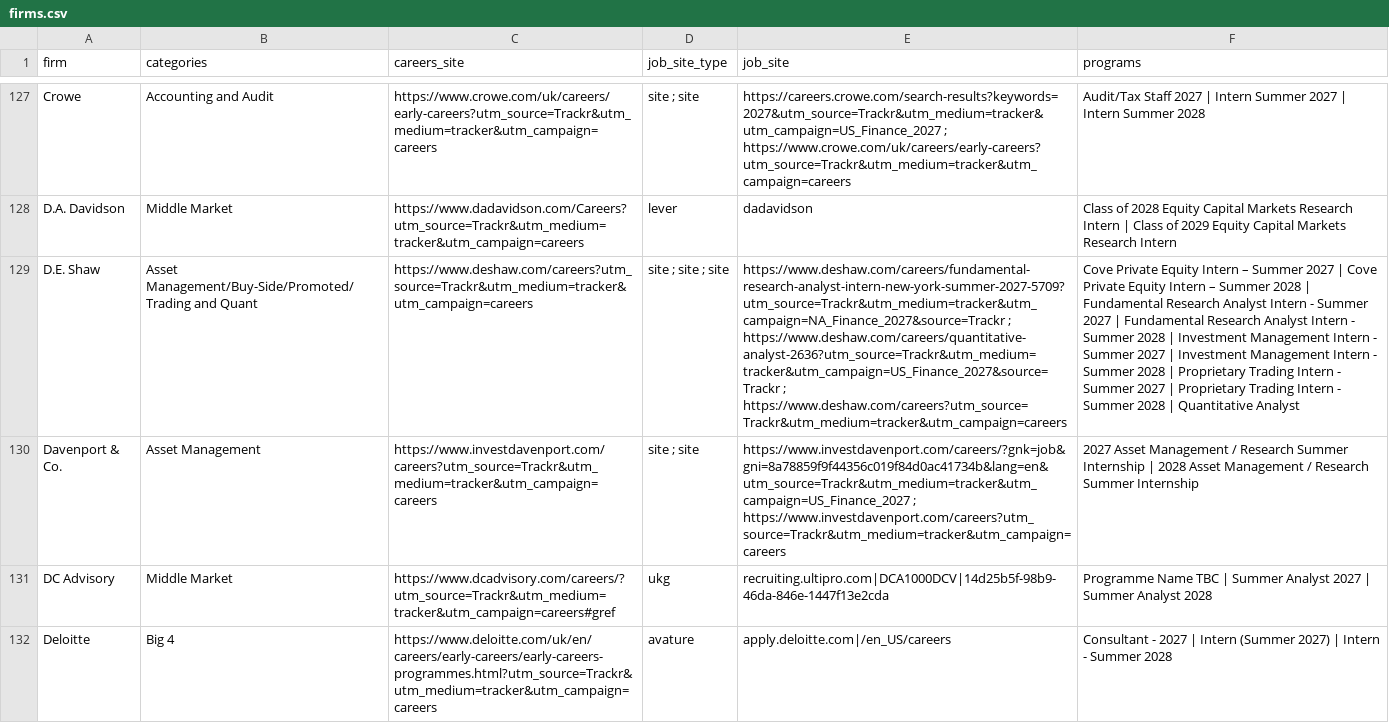
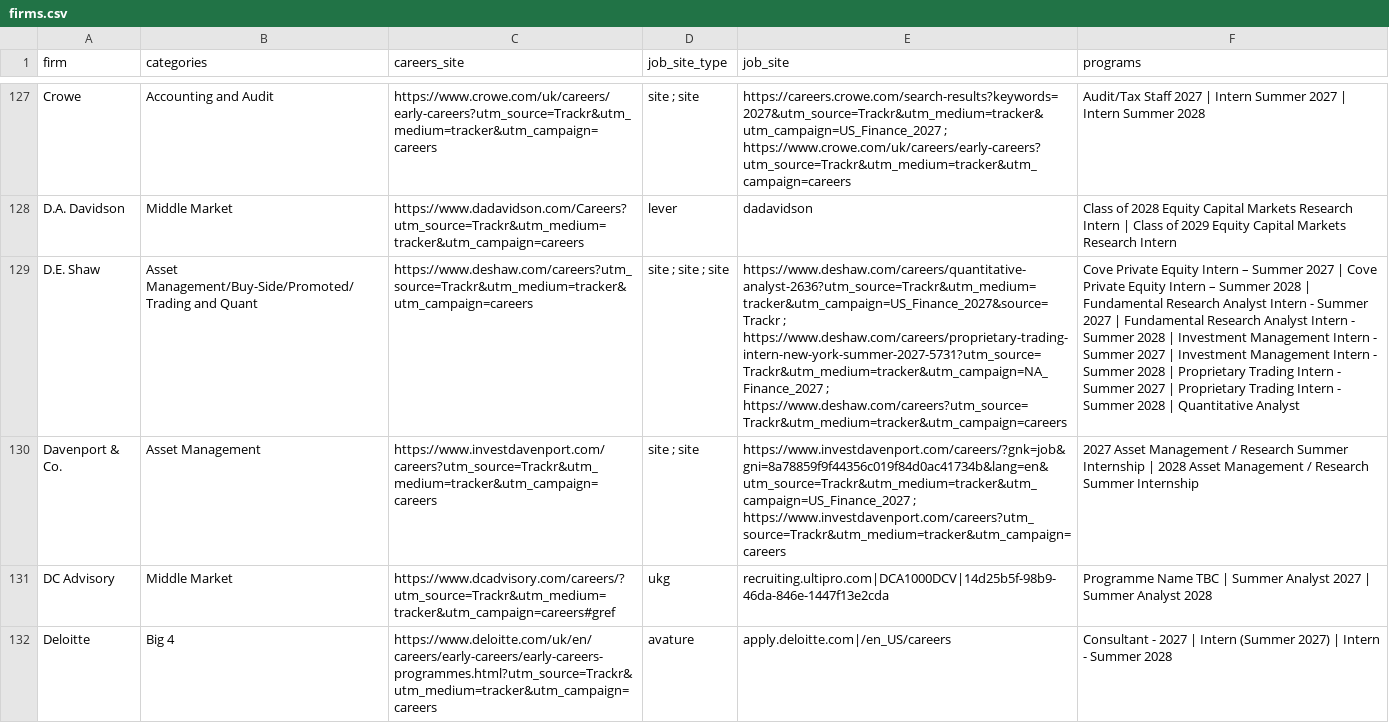
Before and after one commit to 8812251031a-cpu/job-watcher, a CSV file: data/firms.csv, drawn as a sheet; only a part is shown, gaps mark what is left out; the diff covers the shown part only; the diff names each change by its address in the sheet, - before the commit and + after, or states it on an @@ line.

```diff
--- a/data/firms.csv
+++ b/data/firms.csv
-E129 (job_site): https://www.deshaw.com/careers/fundamental-research-analyst-intern-new-york-summer-2027-5709?utm_source=Trackr&utm_medium=tracker&utm_campaign=NA_Finance_2027&source=Trackr ; https://www.deshaw.com/careers/quantitative-analyst-2636?utm_source=Trackr&utm_medium=tracker&utm_campaign=US_Finance_2027&source=Trackr ; https://www.deshaw.com/careers?utm_source=Trackr&utm_medium=tracker&utm_campaign=careers
+E129 (job_site): https://www.deshaw.com/careers/quantitative-analyst-2636?utm_source=Trackr&utm_medium=tracker&utm_campaign=US_Finance_2027&source=Trackr ; https://www.deshaw.com/careers/proprietary-trading-intern-new-york-summer-2027-5731?utm_source=Trackr&utm_medium=tracker&utm_campaign=NA_Finance_2027 ; https://www.deshaw.com/careers?utm_source=Trackr&utm_medium=tracker&utm_campaign=careers
```
Also changed, not shown: 23 edited cells elsewhere in this file, 5 other files.
